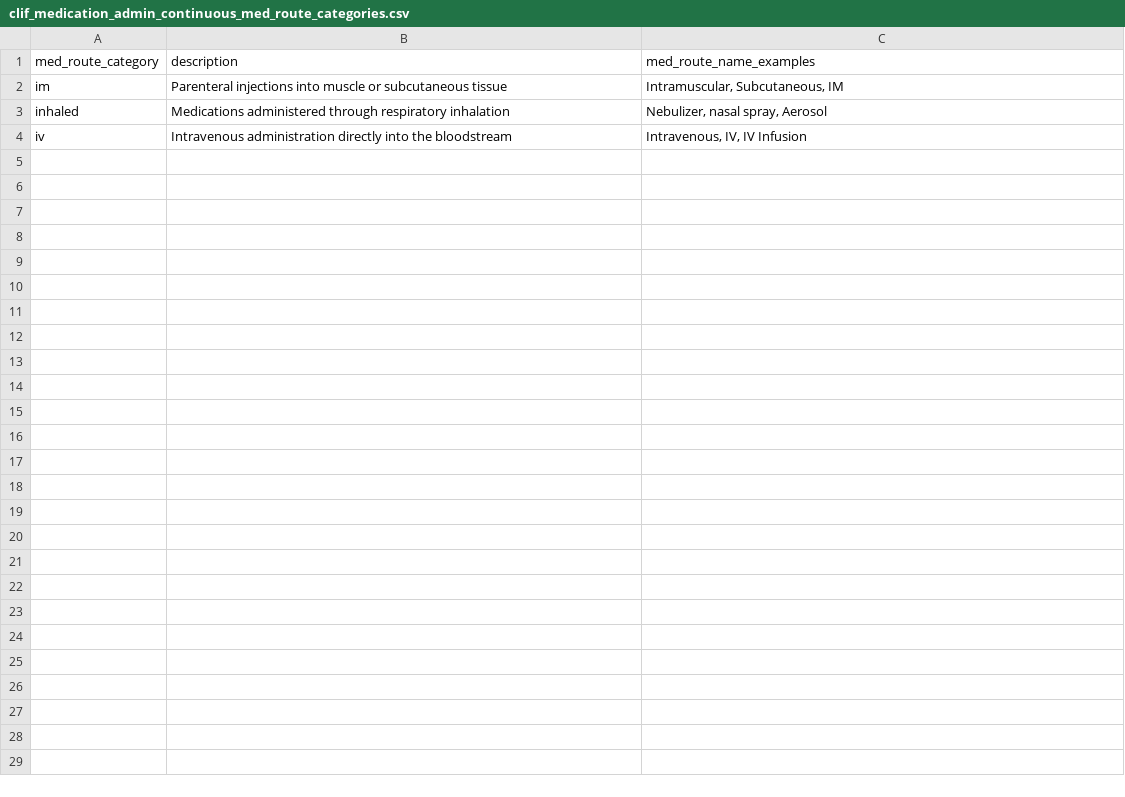
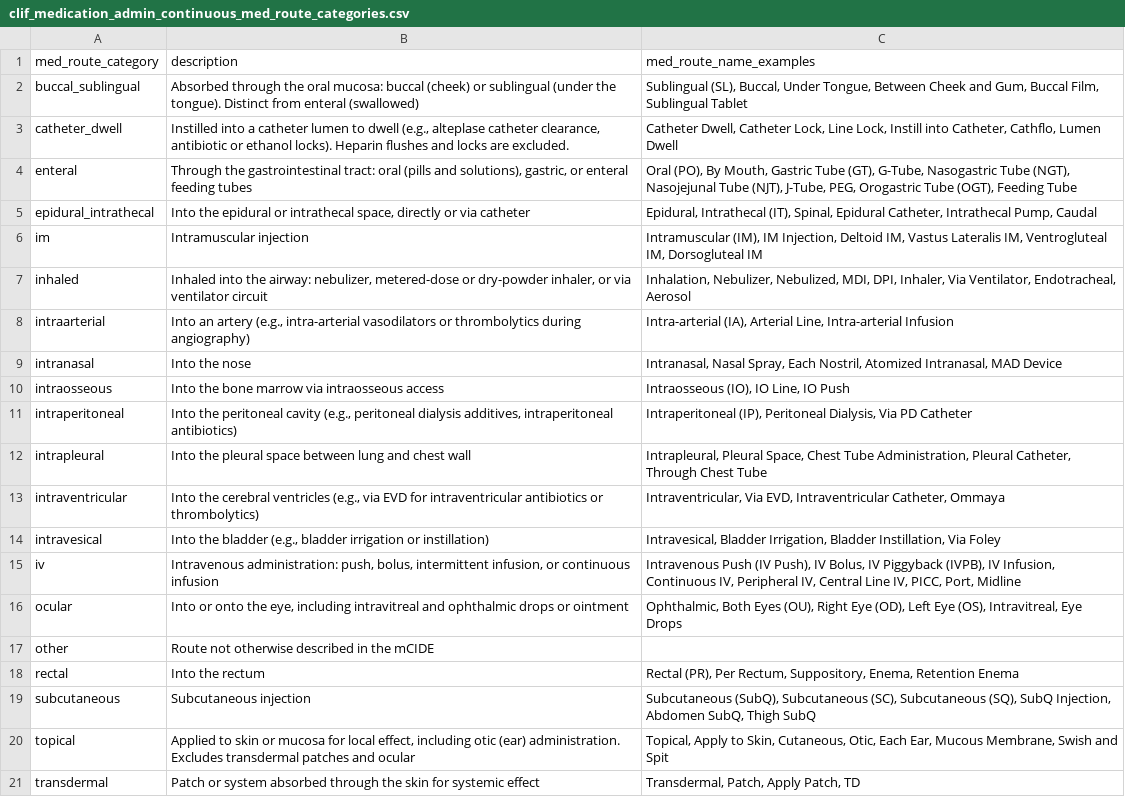
Before and after one commit to Common-Longitudinal-ICU-data-Format/CLIF, a CSV file: mCIDE/medication_admin_continuous/clif_medication_admin_continuous_med_route_categories.csv, drawn as a sheet.

```diff
--- a/mCIDE/medication_admin_continuous/clif_medication_admin_continuous_med_route_categories.csv
+++ b/mCIDE/medication_admin_continuous/clif_medication_admin_continuous_med_route_categories.csv
@@ -1,4 +1,21 @@
 med_route_category,description,med_route_name_examples
-im,Parenteral injections into muscle or subcutaneous tissue,"Intramuscular, Subcutaneous, IM"
-inhaled,Medications administered through respiratory inhalation,"Nebulizer, nasal spray, Aerosol"
-iv,Intravenous administration directly into the bloodstream,"Intravenous, IV, IV Infusion"
+buccal_sublingual,Absorbed through the oral mucosa: buccal (cheek) or sublingual (under the tongue). Distinct from enteral (swallowed),"Sublingual (SL), Buccal, Under Tongue, Between Cheek and Gum, Buccal Film, Sublingual Tablet"
+catheter_dwell,"Instilled into a catheter lumen to dwell (e.g., alteplase catheter clearance, antibiotic or ethanol locks). Heparin flushes and locks are excluded.","Catheter Dwell, Catheter Lock, Line Lock, Instill into Catheter, Cathflo, Lumen Dwell"
+enteral,"Through the gastrointestinal tract: oral (pills and solutions), gastric, or enteral feeding tubes","Oral (PO), By Mouth, Gastric Tube (GT), G-Tube, Nasogastric Tube (NGT), Nasojejunal Tube (NJT), J-Tube, PEG, Orogastric Tube (OGT), Feeding Tube"
+epidural_intrathecal,"Into the epidural or intrathecal space, directly or via catheter","Epidural, Intrathecal (IT), Spinal, Epidural Catheter, Intrathecal Pump, Caudal"
+im,Intramuscular injection,"Intramuscular (IM), IM Injection, Deltoid IM, Vastus Lateralis IM, Ventrogluteal IM, Dorsogluteal IM"
+inhaled,"Inhaled into the airway: nebulizer, metered-dose or dry-powder inhaler, or via ventilator circuit","Inhalation, Nebulizer, Nebulized, MDI, DPI, Inhaler, Via Ventilator, Endotracheal, Aerosol"
+intraarterial,"Into an artery (e.g., intra-arterial vasodilators or thrombolytics during angiography)","Intra-arterial (IA), Arterial Line, Intra-arterial Infusion"
+intranasal,Into the nose,"Intranasal, Nasal Spray, Each Nostril, Atomized Intranasal, MAD Device"
+intraosseous,Into the bone marrow via intraosseous access,"Intraosseous (IO), IO Line, IO Push"
+intraperitoneal,"Into the peritoneal cavity (e.g., peritoneal dialysis additives, intraperitoneal antibiotics)","Intraperitoneal (IP), Peritoneal Dialysis, Via PD Catheter"
+intrapleural,Into the pleural space between lung and chest wall,"Intrapleural, Pleural Space, Chest Tube Administration, Pleural Catheter, Through Chest Tube"
+intraventricular,"Into the cerebral ventricles (e.g., via EVD for intraventricular antibiotics or thrombolytics)","Intraventricular, Via EVD, Intraventricular Catheter, Ommaya"
+intravesical,"Into the bladder (e.g., bladder irrigation or instillation)","Intravesical, Bladder Irrigation, Bladder Instillation, Via Foley"
+iv,"Intravenous administration: push, bolus, intermittent infusion, or continuous infusion","Intravenous Push (IV Push), IV Bolus, IV Piggyback (IVPB), IV Infusion, Continuous IV, Peripheral IV, Central Line IV, PICC, Port, Midline"
+ocular,"Into or onto the eye, including intravitreal and ophthalmic drops or ointment","Ophthalmic, Both Eyes (OU), Right Eye (OD), Left Eye (OS), Intravitreal, Eye Drops"
+other,Route not otherwise described in the mCIDE,
+rectal,Into the rectum,"Rectal (PR), Per Rectum, Suppository, Enema, Retention Enema"
+subcutaneous,Subcutaneous injection,"Subcutaneous (SubQ), Subcutaneous (SC), Subcutaneous (SQ), SubQ Injection, Abdomen SubQ, Thigh SubQ"
+topical,"Applied to skin or mucosa for local effect, including otic (ear) administration. Excludes transdermal patches and ocular","Topical, Apply to Skin, Cutaneous, Otic, Each Ear, Mucous Membrane, Swish and Spit"
+transdermal,Patch or system absorbed through the skin for systemic effect,"Transdermal, Patch, Apply Patch, TD"
```
Also changed, not shown: mCIDE/medication_admin_continuous/clif_medication_admin_continuous_med_categories.csv, mCIDE/medication_admin_intermittent/clif_medication_admin_intermittent_med_route_categories.csv, 4 other files.
